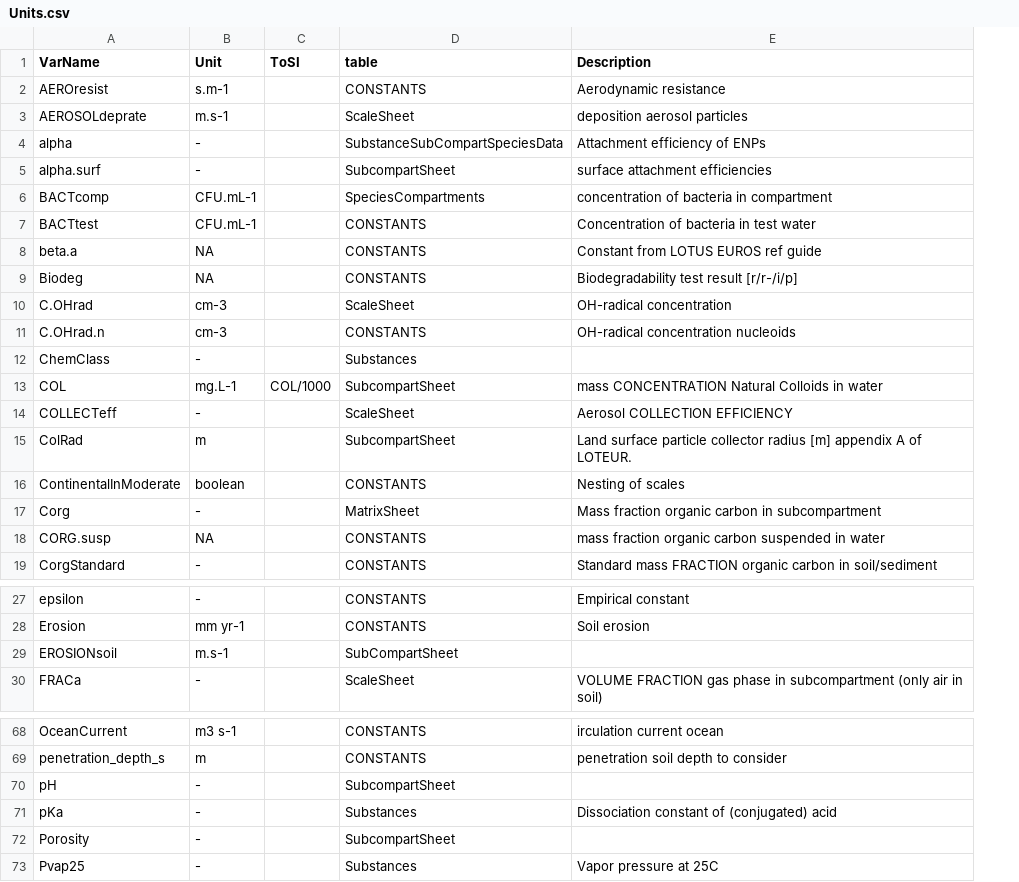
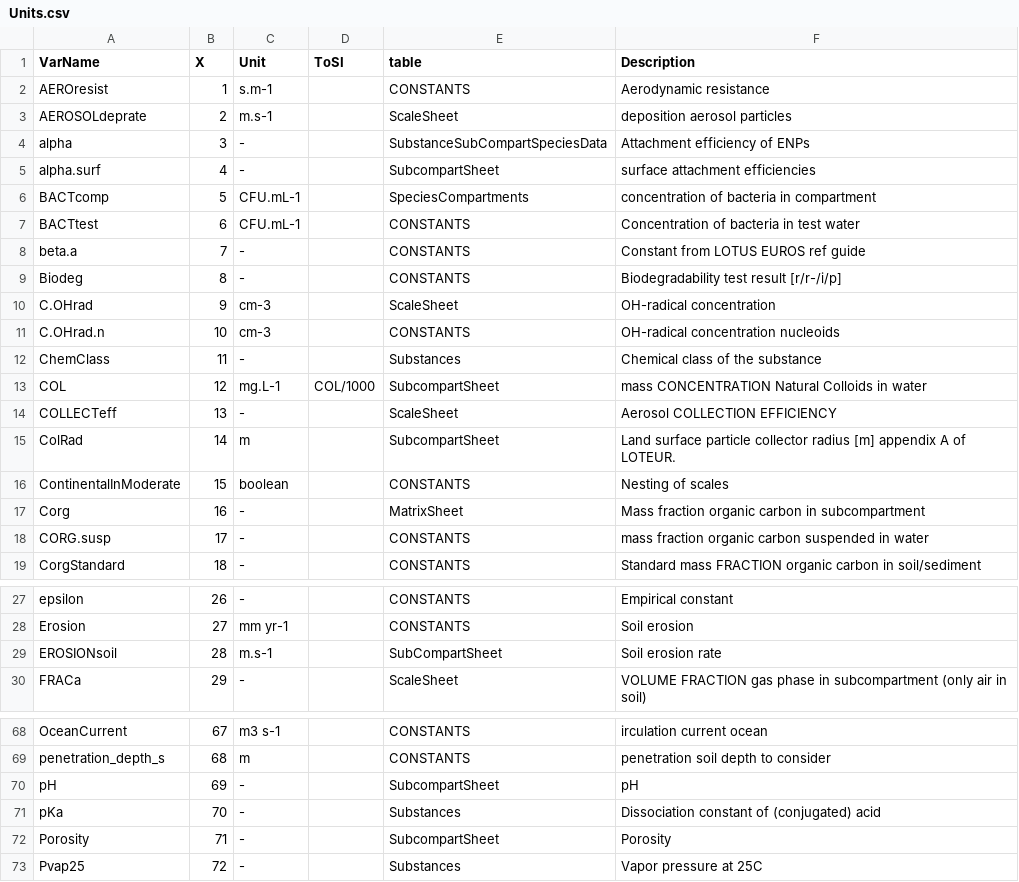
Before and after one commit to rivm-syso/SBooScripts, a CSV file: data/Units.csv, drawn as a sheet; only a part is shown, gaps mark what is left out; addresses are those after the commit; the diff covers the shown part only; the diff names each change by its address in the sheet, - before the commit and + after, or states it on an @@ line.

Commit message:
Added missing units and descriptions to Units.csv and reordered the csv's

```diff
--- a/data/Units.csv
+++ b/data/Units.csv
+column B (X), rows 2-19: 1 | 2 | 3 | 4 | 5 | 6 | 7 | 8 | 9 | 10 | 11 | 12 | 13 | 14 | 15 | 16 | 17 | 18; rows 27-30: 26 | 27 | 28 | 29; rows 68-73: 67 | 68 | 69 | 70 | 71 | 72
-C8:C9 (Unit): NA
+C8:C9 (Unit): -
-F12 (Description): (empty)
+F12 (Description): Chemical class of the substance
-C18 (Unit): NA
+C18 (Unit): -
-F29 (Description): (empty)
+F29 (Description): Soil erosion rate
-F70 (Description): (empty)
+F70 (Description): pH
-F72 (Description): (empty)
+F72 (Description): Porosity
```
Also changed, not shown: 1 edited cell elsewhere in this file, data/SubstanceCompartments.csv, data/Substances.csv.
